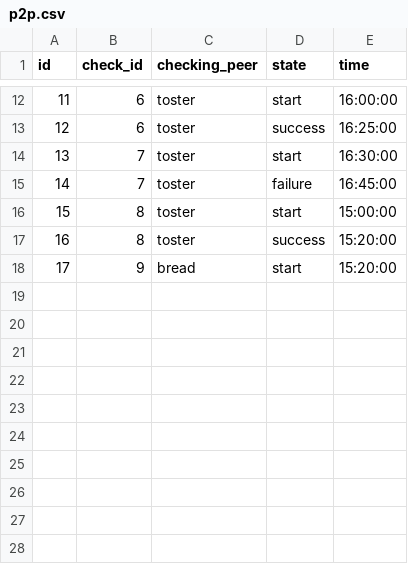
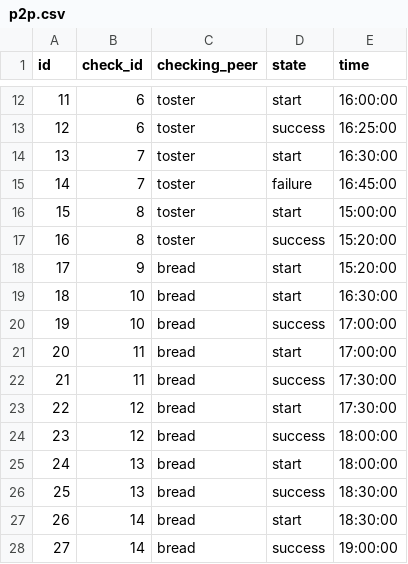
Before and after one commit to devaoted/S21-SQL, a CSV file: datasets/p2p.csv, drawn as a sheet; only a part is shown, gaps mark what is left out.

Commit message:
changed checks.csv, p2p.csv for test3.7.sql

```diff
--- a/datasets/p2p.csv
+++ b/datasets/p2p.csv
@@ -18 +18,11 @@ id;check_id;checking_peer;state;time
 17;9;bread;start;15:20:00
+18;10;bread;start;16:30:00
+19;10;bread;success;17:00:00
+20;11;bread;start;17:00:00
+21;11;bread;success;17:30:00
+22;12;bread;start;17:30:00
+23;12;bread;success;18:00:00
+24;13;bread;start;18:00:00
+25;13;bread;success;18:30:00
+26;14;bread;start;18:30:00
+27;14;bread;success;19:00:00
```
Also changed, not shown: datasets/checks.csv, 1 other file.
